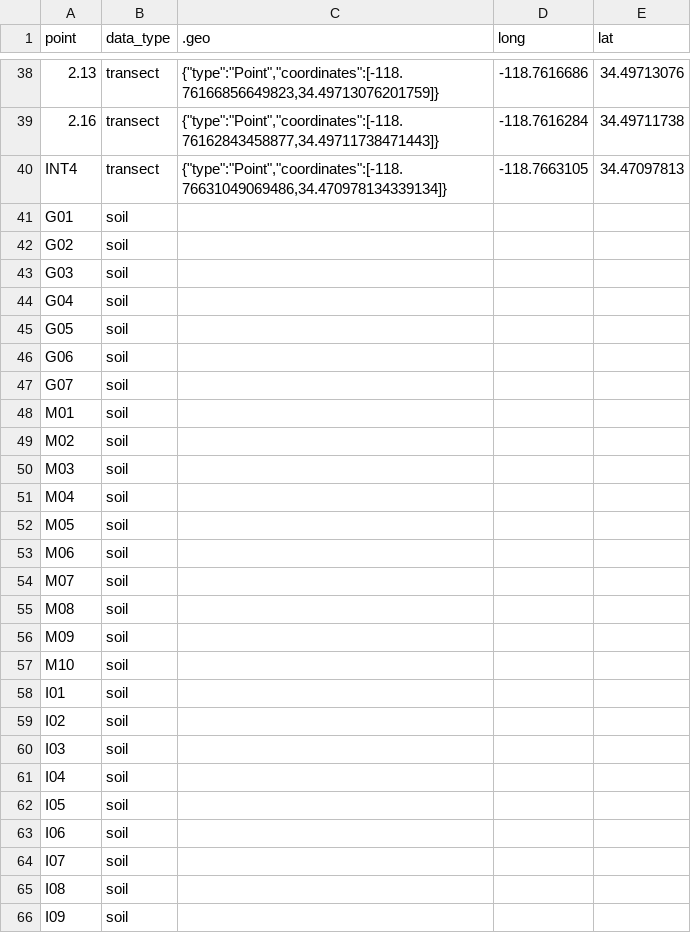
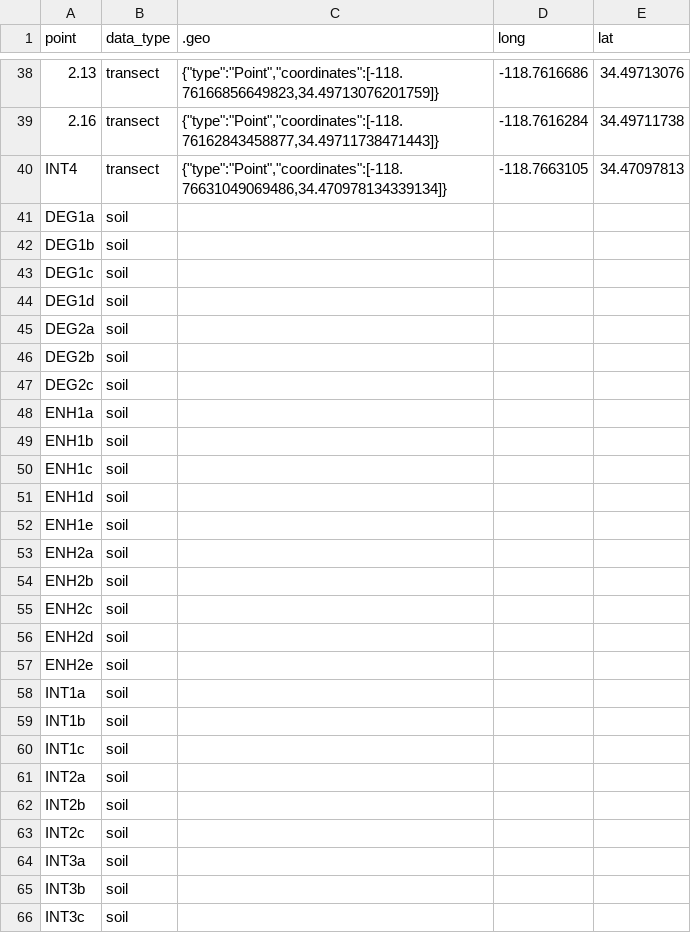
Before and after one commit to steph4301/chaparraldegradation_2022, a CSV file: map_coordinates_transects_soilcores.csv, drawn as a sheet; only a part is shown, gaps mark what is left out; removed rows and columns are numbered as before the commit, all else as after; the diff names each change by its address in the sheet, - before the commit and + after, or states it on an @@ line.

Commit message:
first commit - coordinates for transect and soil core map

```diff
--- a/map_coordinates_transects_soilcores.csv
+++ b/map_coordinates_transects_soilcores.csv
-A41 (point): G01
+A41 (point): DEG1a
+row 42: DEG1b | soil
+row 43: DEG1c | soil
+row 44: DEG1d | soil
-A45 (point): G02
+A45 (point): DEG2a
-A46 (point): G03
+A46 (point): DEG2b
-A47 (point): G04
+A47 (point): DEG2c
-A48 (point): G05
+A48 (point): ENH1a
-A49 (point): G06
+A49 (point): ENH1b
-A50 (point): G07
+A50 (point): ENH1c
-A51 (point): M01
+A51 (point): ENH1d
+row 52: ENH1e | soil
-A53 (point): M02
+A53 (point): ENH2a
-A54 (point): M03
+A54 (point): ENH2b
-A55 (point): M04
+A55 (point): ENH2c
-A56 (point): M05
+A56 (point): ENH2d
-A57 (point): M06
+A57 (point): ENH2e
-A58 (point): M07
+A58 (point): INT1a
-row 55: M08 | soil
-row 56: M09 | soil
-A59 (point): M10
+A59 (point): INT1b
-A60 (point): I01
+A60 (point): INT1c
-A61 (point): I02
+A61 (point): INT2a
+row 62: INT2b | soil
+row 63: INT2c | soil
-A64 (point): I03
+A64 (point): INT3a
-A65 (point): I04
+A65 (point): INT3b
-A66 (point): I05
+A66 (point): INT3c
-row 63: I06 | soil
-row 64: I07 | soil
-row 65: I08 | soil
-row 66: I09 | soil
```
